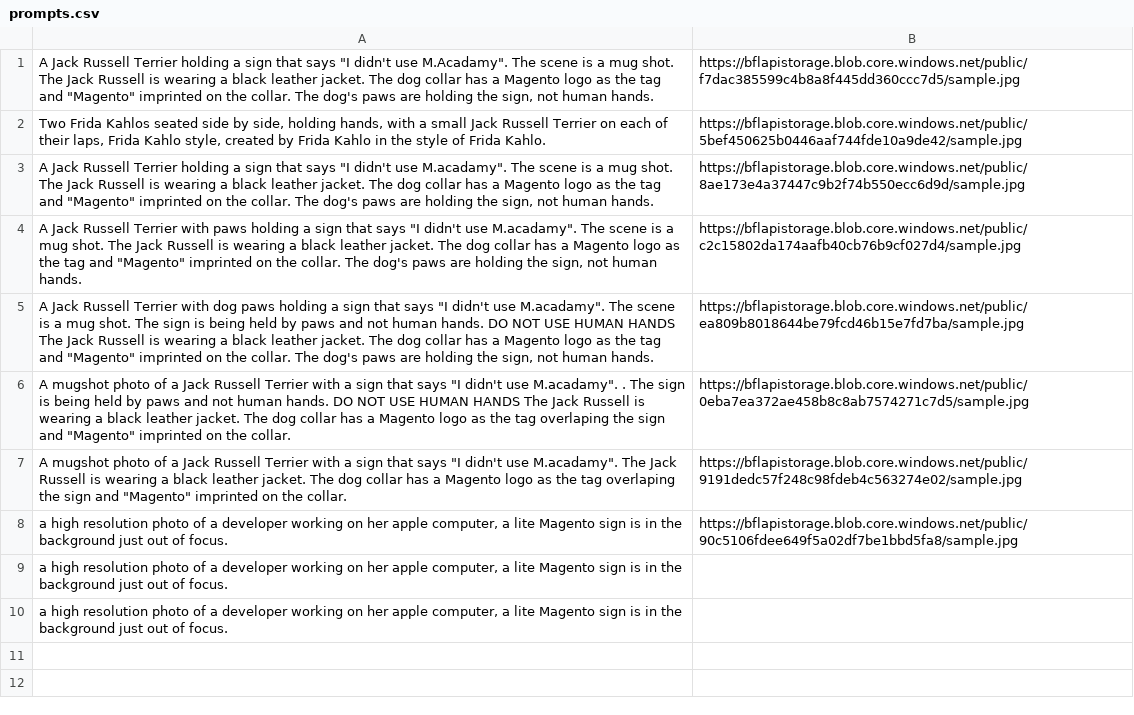
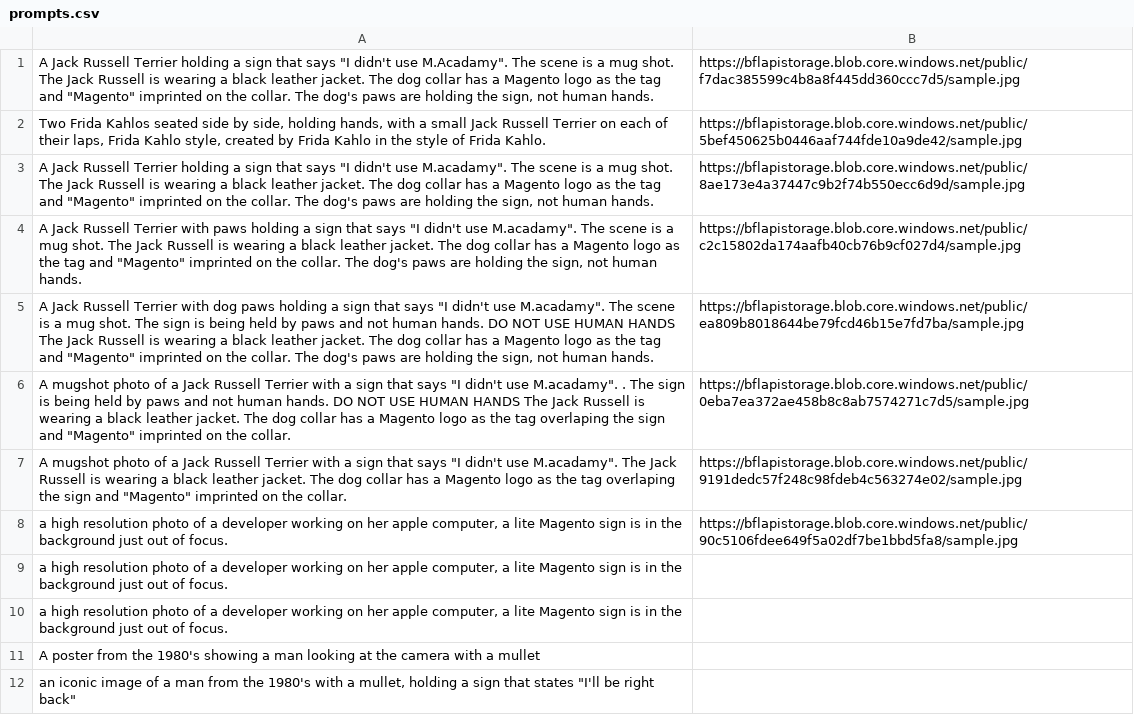
Before and after one commit to brentwpeterson/flux-replicate, a CSV file: prompts.csv, drawn as a sheet.

```diff
--- a/prompts.csv
+++ b/prompts.csv
@@ -10 +10,3 @@
 "a high resolution photo of a developer working on her apple computer, a lite Magento sign is in the background just out of focus. "
+A poster from the 1980's showing a man looking at the camera with a mullet
+"an iconic image of a man from the 1980's with a mullet, holding a sign that states ""I'll be right back"""
```
